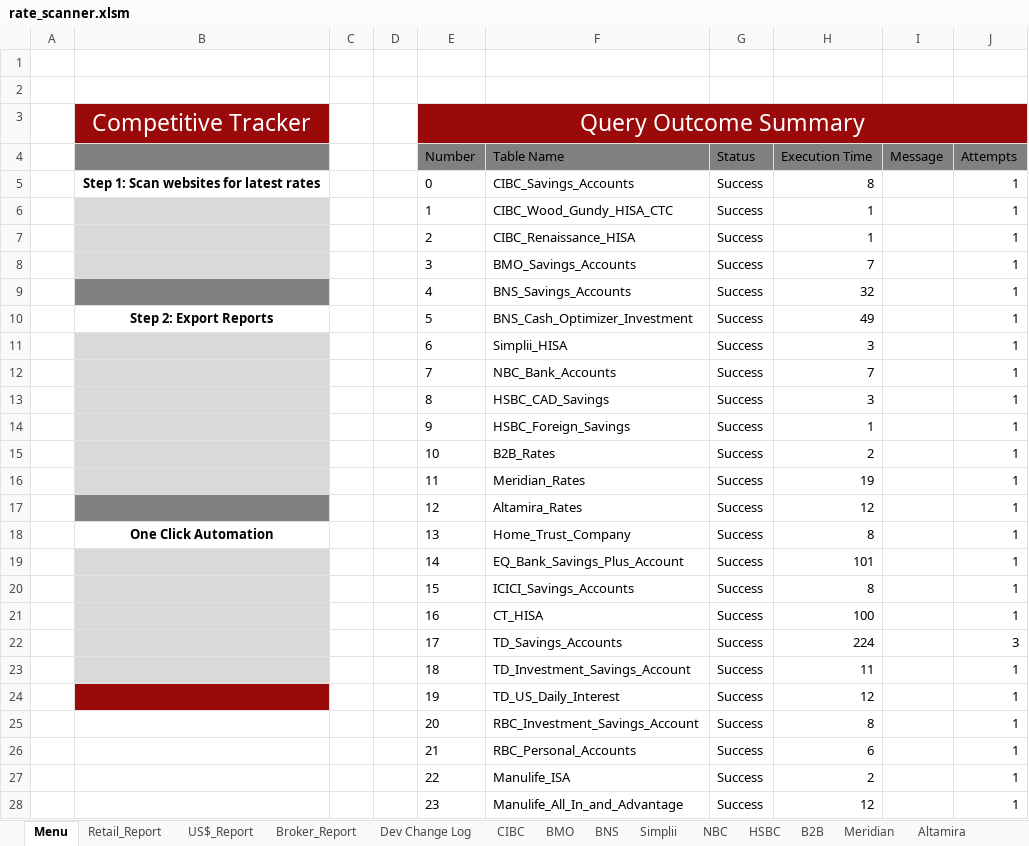
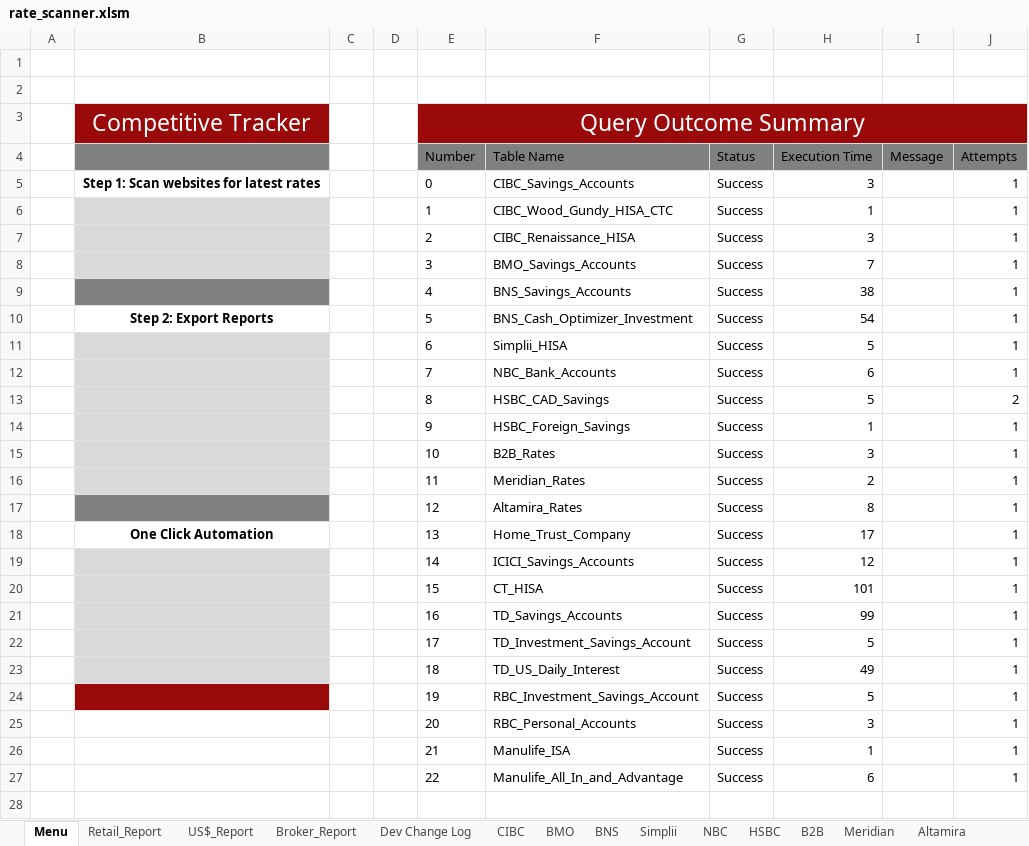
Before and after one commit to Strathhardie/Competitive-Tracker-Public, an Excel workbook: rate-scanner/rate_scanner.xlsm, sheet Menu, drawn as a sheet; values as stored, in another font and other column widths than the file's, no borders; charts and pictures not drawn; removed rows and columns are numbered as before the commit, all else as after; the diff names each change by its address in the sheet, - before the commit and + after, or states it on an @@ line.

Commit message:
Integrated changes from CT-128, CT-129, CT-130
Marissa has po-approved the three issues, so they have been integrated into the rate_scanner.xlsm file

```diff
--- a/rate-scanner/rate_scanner.xlsm (sheet Menu)
+++ b/rate-scanner/rate_scanner.xlsm (sheet Menu)
-H5 (Execution Time): 8
+H5 (Execution Time): 3
-H7 (Execution Time): 1
+H7 (Execution Time): 3
-H9 (Execution Time): 32
+H9 (Execution Time): 38
-H10 (Execution Time): 49
+H10 (Execution Time): 54
-H11 (Execution Time): 3
+H11 (Execution Time): 5
-H12 (Execution Time): 7
+H12 (Execution Time): 6
-H13 (Execution Time): 3
+H13 (Execution Time): 5
-J13 (Attempts): 1
+J13 (Attempts): 2
-H15 (Execution Time): 2
+H15 (Execution Time): 3
-H16 (Execution Time): 19
+H16 (Execution Time): 2
-H17 (Execution Time): 12
+H17 (Execution Time): 8
-H18 (Execution Time): 8
+H18 (Execution Time): 17
-F19 (Table Name): EQ_Bank_Savings_Plus_Account
+F19 (Table Name): ICICI_Savings_Accounts
-H19 (Execution Time): 101
+H19 (Execution Time): 12
-F20 (Table Name): ICICI_Savings_Accounts
+F20 (Table Name): CT_HISA
-H20 (Execution Time): 8
+H20 (Execution Time): 101
-F21 (Table Name): CT_HISA
+F21 (Table Name): TD_Savings_Accounts
-H21 (Execution Time): 100
+H21 (Execution Time): 99
-row 22:  |  |  |  | 17 | TD_Savings_Accounts | Success | 224 |  | 3
+row 22:  |  |  |  | 17 | TD_Investment_Savings_Account | Success | 5 |  | 1
-F23 (Table Name): TD_Investment_Savings_Account
+F23 (Table Name): TD_US_Daily_Interest
-H23 (Execution Time): 11
+H23 (Execution Time): 49
-F24 (Table Name): TD_US_Daily_Interest
+F24 (Table Name): RBC_Investment_Savings_Account
-H24 (Execution Time): 12
+H24 (Execution Time): 5
-F25 (Table Name): RBC_Investment_Savings_Account
+F25 (Table Name): RBC_Personal_Accounts
-H25 (Execution Time): 8
+H25 (Execution Time): 3
-F26 (Table Name): RBC_Personal_Accounts
+F26 (Table Name): Manulife_ISA
-H26 (Execution Time): 6
+H26 (Execution Time): 1
-F27 (Table Name): Manulife_ISA
+F27 (Table Name): Manulife_All_In_and_Advantage
-H27 (Execution Time): 2
+H27 (Execution Time): 6
-row 28:  |  |  |  | 23 | Manulife_All_In_and_Advantage | Success | 12 |  | 1
```
Also changed, not shown: sheet BNS, sheet Retail_Report, sheet Manulife, sheet EQ, formulas that keep their value.
